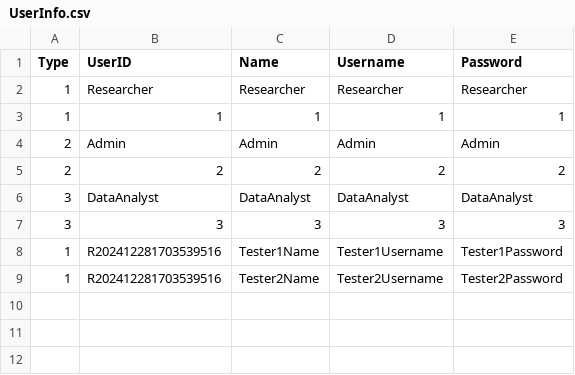
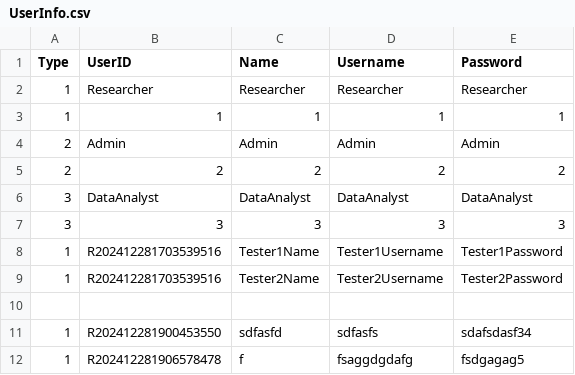
Before and after one commit to jamesharris1307/CO2-Logging-Software, a CSV file: src/resources/UserInfo.csv, drawn as a sheet.

```diff
--- a/src/resources/UserInfo.csv
+++ b/src/resources/UserInfo.csv
@@ -9 +9,4 @@ Type, UserID, Name, Username, Password
 1,R202412281703539516,Tester2Name,Tester2Username,Tester2Password
+
+1,R202412281900453550,sdfasfd,sdfasfs,sdafsdasf34
+1,R202412281906578478,f,fsaggdgdafg,fsdgagag5
```
Also changed, not shown: 1 other file.
